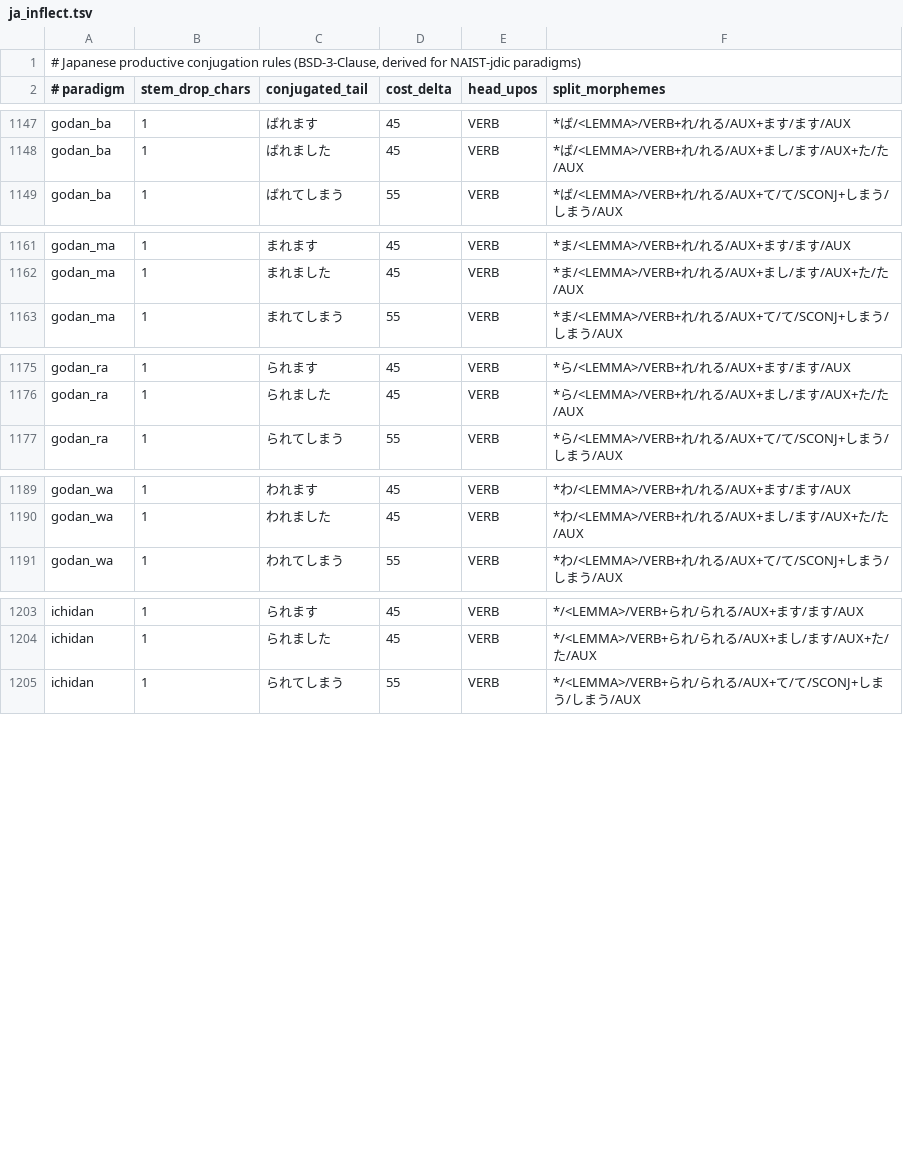
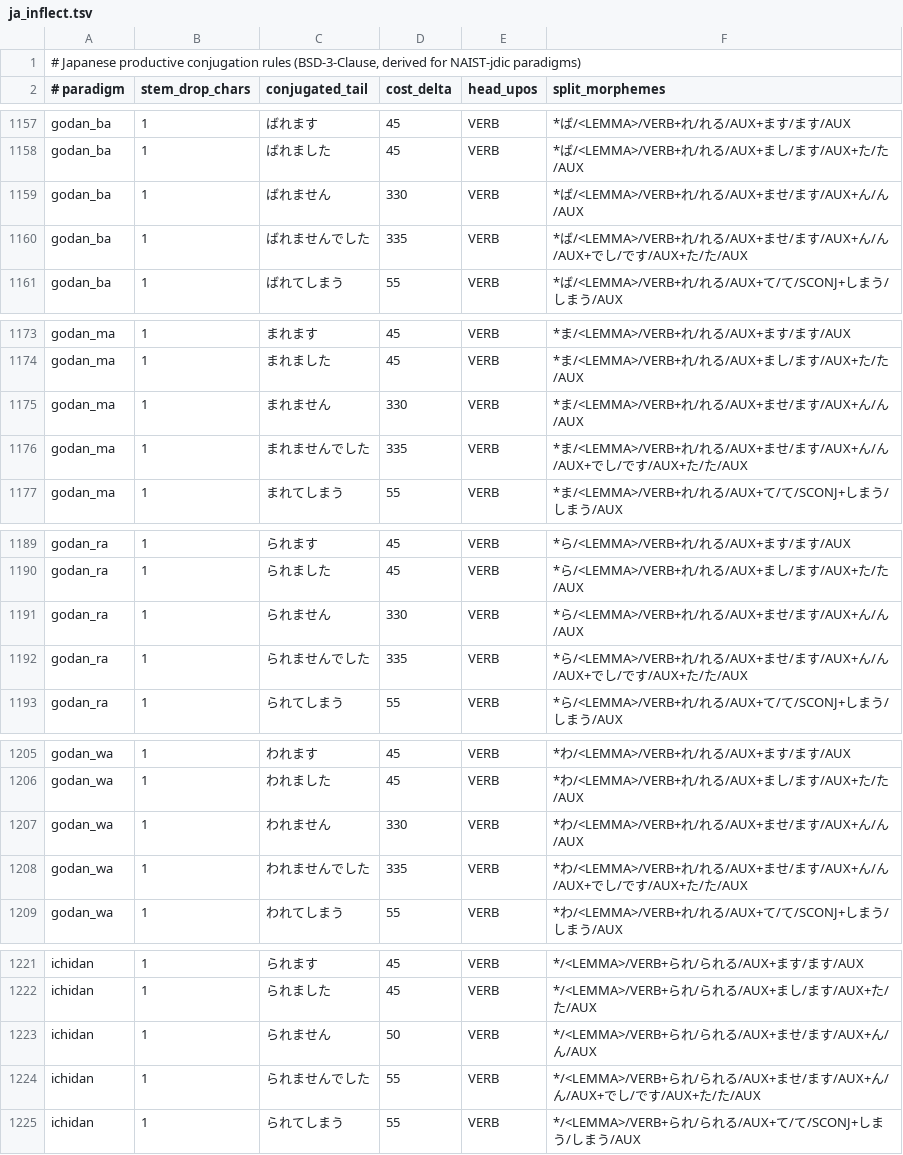
Before and after one commit to faberline/nlp, a TSV file: crates/faberline-nlp/lexicon/data/ja_inflect.tsv, drawn as a sheet; only a part is shown, gaps mark what is left out; the diff covers the shown part only; the diff names each change by its address in the sheet, - before the commit and + after, or states it on an @@ line.

Commit message:
fix(lexicon): preserve polite negative voice suffixes
Keep each Japanese verb stem and voice suffix separate from the polite
negative ending. Recognize both present and past forms.

Refs #338.

```diff
--- a/crates/faberline-nlp/lexicon/data/ja_inflect.tsv
+++ b/crates/faberline-nlp/lexicon/data/ja_inflect.tsv
+row 1159: godan_ba | 1 | ばれません | 330 | VERB | *ば/<LEMMA>/VERB+れ/れる/AUX+ませ/ます/AUX+ん/ん/AUX
+row 1160: godan_ba | 1 | ばれませんでした | 335 | VERB | *ば/<LEMMA>/VERB+れ/れる/AUX+ませ/ます/AUX+ん/ん/AUX+でし/です/AUX+た/た/AUX
+row 1175: godan_ma | 1 | まれません | 330 | VERB | *ま/<LEMMA>/VERB+れ/れる/AUX+ませ/ます/AUX+ん/ん/AUX
+row 1176: godan_ma | 1 | まれませんでした | 335 | VERB | *ま/<LEMMA>/VERB+れ/れる/AUX+ませ/ます/AUX+ん/ん/AUX+でし/です/AUX+た/た/AUX
+row 1191: godan_ra | 1 | られません | 330 | VERB | *ら/<LEMMA>/VERB+れ/れる/AUX+ませ/ます/AUX+ん/ん/AUX
+row 1192: godan_ra | 1 | られませんでした | 335 | VERB | *ら/<LEMMA>/VERB+れ/れる/AUX+ませ/ます/AUX+ん/ん/AUX+でし/です/AUX+た/た/AUX
+row 1207: godan_wa | 1 | われません | 330 | VERB | *わ/<LEMMA>/VERB+れ/れる/AUX+ませ/ます/AUX+ん/ん/AUX
+row 1208: godan_wa | 1 | われませんでした | 335 | VERB | *わ/<LEMMA>/VERB+れ/れる/AUX+ませ/ます/AUX+ん/ん/AUX+でし/です/AUX+た/た/AUX
+row 1223: ichidan | 1 | られません | 50 | VERB | */<LEMMA>/VERB+られ/られる/AUX+ませ/ます/AUX+ん/ん/AUX
+row 1224: ichidan | 1 | られませんでした | 55 | VERB | */<LEMMA>/VERB+られ/られる/AUX+ませ/ます/AUX+ん/ん/AUX+でし/です/AUX+た/た/AUX
```
Also changed, not shown: 16 added rows elsewhere in this file.
